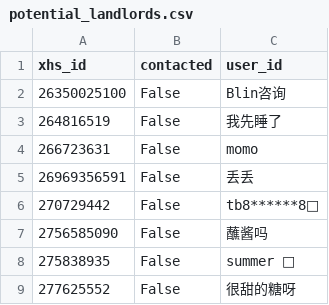
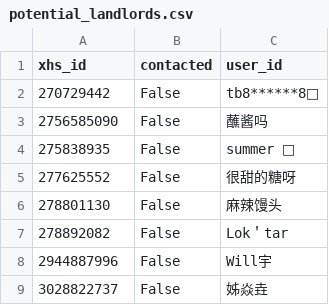
Before and after one commit to Quadrilateral-Investment-Dev/xhs_msg_bot, a CSV file: app/src/main/assets/potential_landlords.csv, drawn as a sheet; only a part is shown; the shorter side is filled out with more unchanged rows; the diff names each change by its address in the sheet, - before the commit and + after, or states it on an @@ line.

```diff
--- a/app/src/main/assets/potential_landlords.csv
+++ b/app/src/main/assets/potential_landlords.csv
-row 2: 26350025100 | False | Blin咨询
-row 3: 264816519 | False | 我先睡了
-row 4: 266723631 | False | momo
-row 5: 26969356591 | False | 丢丢
```
Also changed, not shown: 1 other file.
